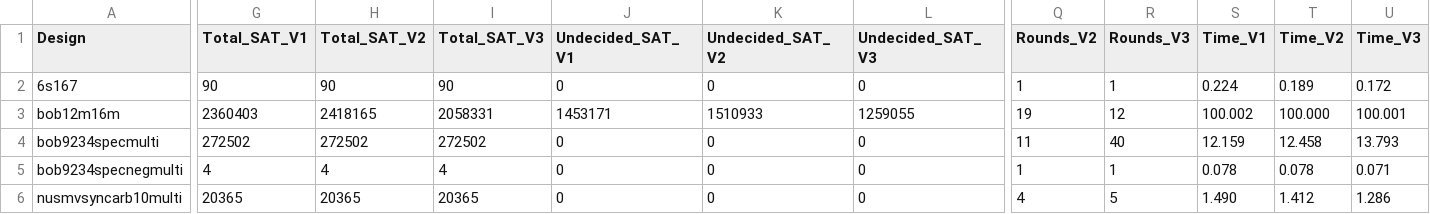
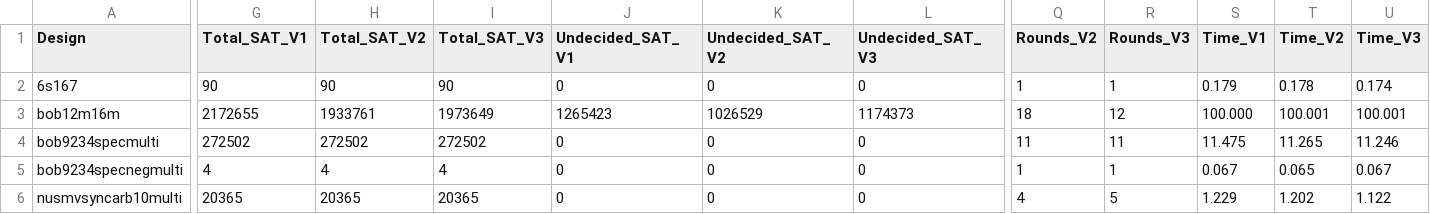
Before and after one commit to toushali/my-abc-fork, a CSV file: results_table.csv, drawn as a sheet; only a part is shown, gaps mark what is left out; the diff names each change by its address in the sheet, - before the commit and + after, or states it on an @@ line.

```diff
--- a/results_table.csv
+++ b/results_table.csv
-S2 (Time_V1): 0.224
+S2 (Time_V1): 0.179
-T2 (Time_V2): 0.189
+T2 (Time_V2): 0.178
-U2 (Time_V3): 0.172
+U2 (Time_V3): 0.174
-G3 (Total_SAT_V1): 2360403
+G3 (Total_SAT_V1): 2172655
-H3 (Total_SAT_V2): 2418165
+H3 (Total_SAT_V2): 1933761
-I3 (Total_SAT_V3): 2058331
+I3 (Total_SAT_V3): 1973649
-J3 (Undecided_SAT_V1): 1453171
+J3 (Undecided_SAT_V1): 1265423
-K3 (Undecided_SAT_V2): 1510933
+K3 (Undecided_SAT_V2): 1026529
-L3 (Undecided_SAT_V3): 1259055
+L3 (Undecided_SAT_V3): 1174373
-Q3 (Rounds_V2): 19
+Q3 (Rounds_V2): 18
-S3 (Time_V1): 100.002
+S3 (Time_V1): 100.000
-T3 (Time_V2): 100.000
+T3 (Time_V2): 100.001
-R4 (Rounds_V3): 40
+R4 (Rounds_V3): 11
-S4 (Time_V1): 12.159
+S4 (Time_V1): 11.475
-T4 (Time_V2): 12.458
+T4 (Time_V2): 11.265
-U4 (Time_V3): 13.793
+U4 (Time_V3): 11.246
-S5 (Time_V1): 0.078
+S5 (Time_V1): 0.067
-T5 (Time_V2): 0.078
+T5 (Time_V2): 0.065
-U5 (Time_V3): 0.071
+U5 (Time_V3): 0.067
-S6 (Time_V1): 1.490
+S6 (Time_V1): 1.229
-T6 (Time_V2): 1.412
+T6 (Time_V2): 1.202
-U6 (Time_V3): 1.286
+U6 (Time_V3): 1.122
```
Also changed, not shown: 16 other files.
